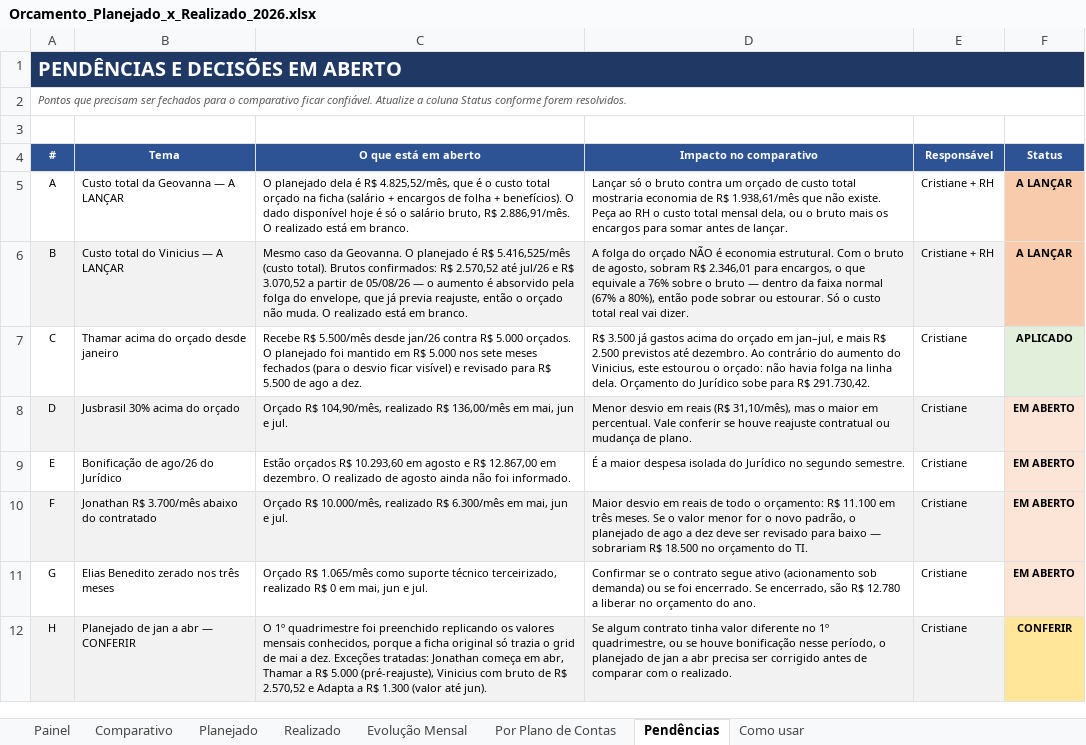
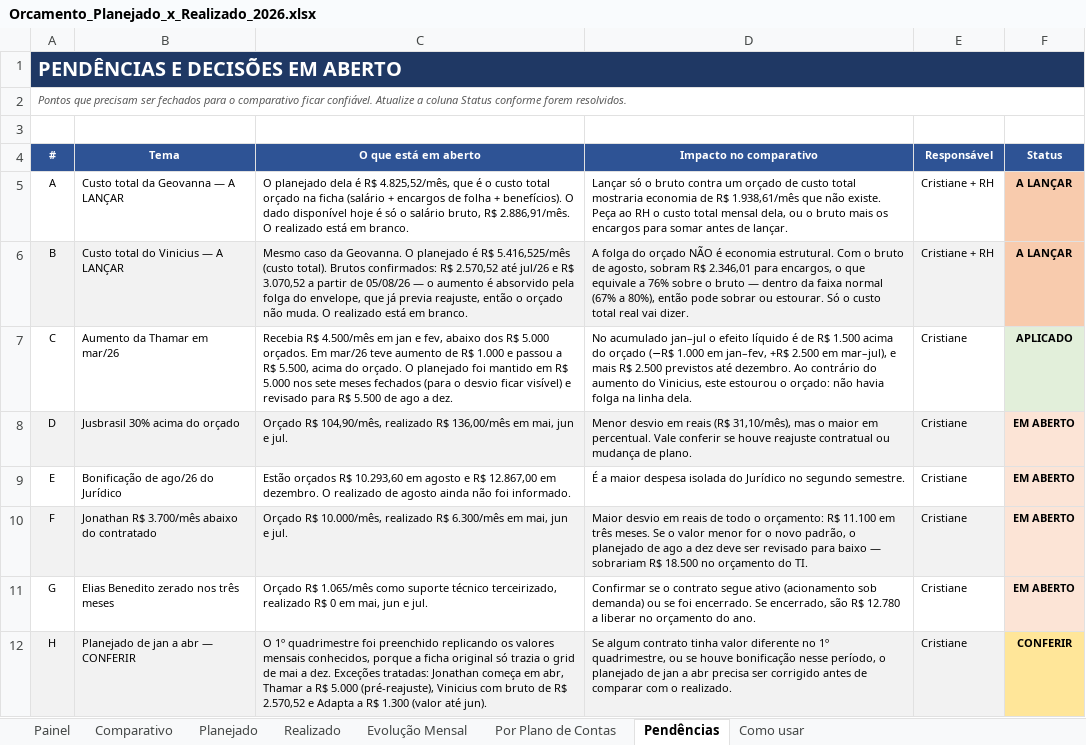
Before and after one commit to criscrabelo/Comit-, an Excel workbook: orcamento/Orcamento_Planejado_x_Realizado_2026.xlsx, sheet Pendências, drawn as a sheet; only a part is shown; values as stored, in another font and other column widths than the file's, no borders; the diff names each change by its address in the sheet, - before the commit and + after, or states it on an @@ line.

```diff
--- a/orcamento/Orcamento_Planejado_x_Realizado_2026.xlsx (sheet Pendências)
+++ b/orcamento/Orcamento_Planejado_x_Realizado_2026.xlsx (sheet Pendências)
-B7 (Tema): Thamar acima do orçado desde janeiro
+B7 (Tema): Aumento da Thamar em mar/26
-C7 (O que está em aberto): Recebe R$ 5.500/mês desde jan/26 contra R$ 5.000 orçados. O planejado…
+C7 (O que está em aberto): Recebia R$ 4.500/mês em jan e fev, abaixo dos R$ 5.000 orçados. Em mar/26 teve aumento de R$ 1.000 e passou a R$ 5.500, acima do orçado. O planejado…
-D7 (Impacto no comparativo): R$ 3.500 já gastos acima do orçado em jan–jul, e mais R$ 2.500 previstos até dezembro. Ao contrário do aumento do Vinicius, este estourou o orçado: não havia folga na linha dela. Orçamento do Jurídico sobe para R$ 291.730,42.
+D7 (Impacto no comparativo): No acumulado jan–jul o efeito líquido é de R$ 1.500 acima do orçado (−R$ 1.000 em jan–fev, +R$ 2.500 em mar–jul), e mais R$ 2.500 previstos até dezembro. Ao contrário do aumento do Vinicius, este estourou o orçado: não havia folga na linha dela.
```
Also changed, not shown: sheet Realizado, sheet Planejado, orcamento/Orcamento_JURIDICO_2026.xlsx, orcamento/Orcamento_TI_2026.xlsx, 1 other file.
